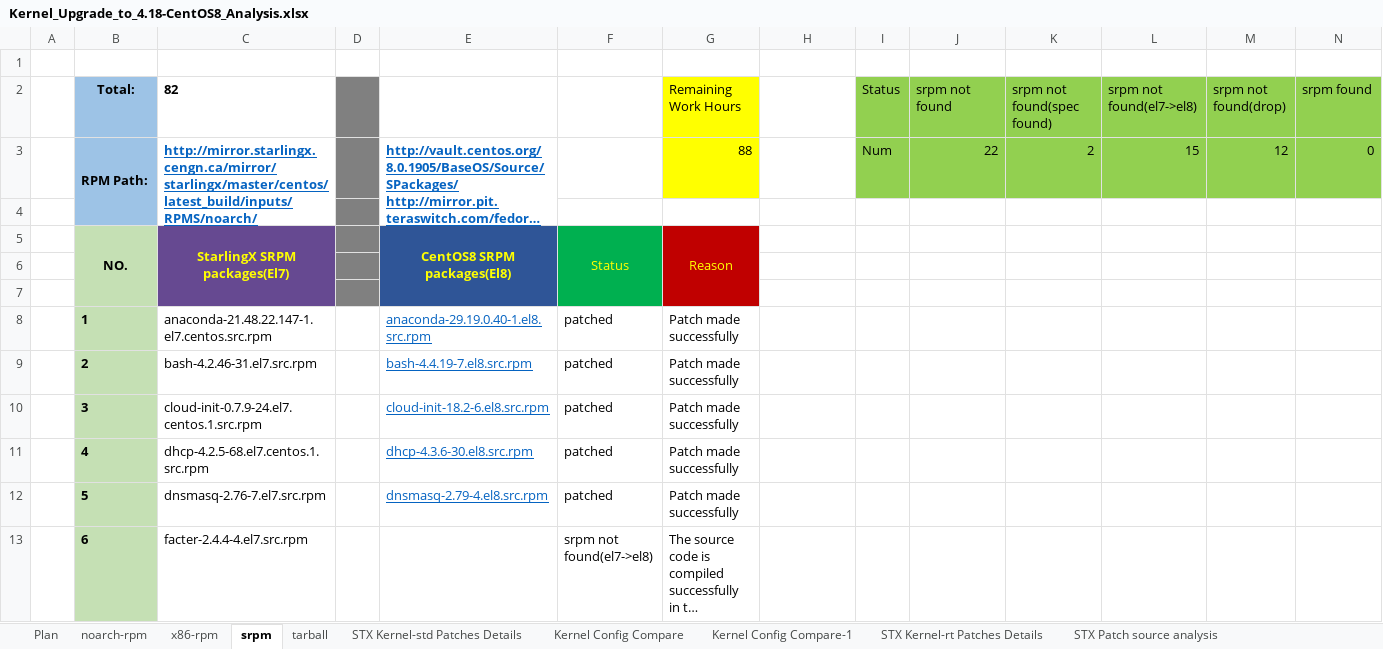
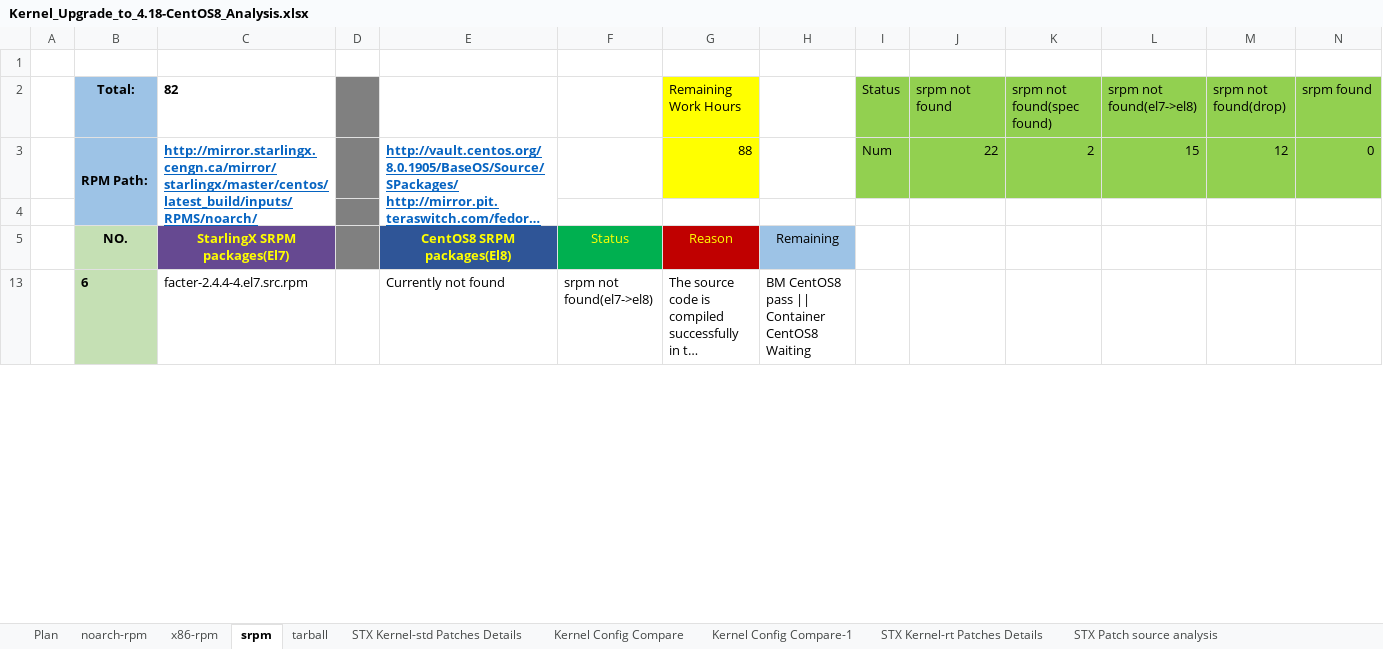
Before and after one commit to StarlingX-Neusoft/Centos8, an Excel workbook: Kernel_Upgrade_to_4.18-CentOS8_Analysis.xlsx, sheet srpm, drawn as a sheet; only a part is shown; long unchanged cells end in …; values as stored, in another font and other column widths than the file's, no borders; conditional formats not drawn; rows hold the shown columns only; the diff covers the shown part only; the diff names each change by its address in the sheet, - before the commit and + after, or states it on an @@ line.

```diff
--- a/Kernel_Upgrade_to_4.18-CentOS8_Analysis.xlsx (sheet srpm)
+++ b/Kernel_Upgrade_to_4.18-CentOS8_Analysis.xlsx (sheet srpm)
-B5:B7 merged
-C5:C7 merged
-E5:E7 merged
-F5:F7 merged
-G5:G7 merged
-H5: (empty)
+H5: Remaining
-H5 fill: none
+H5 fill: #9DC3E6
-row 6: (empty)
-row 7: (empty)
-row 8:  | 1 | anaconda-21.48.22.147-1.el7.centos.src.rpm |  | anaconda-29.19.0.40-1.el8.src.rpm | patched | Patch made successfully
-row 9:  | 2 | bash-4.2.46-31.el7.src.rpm |  | bash-4.4.19-7.el8.src.rpm | patched | Patch made successfully
-row 10:  | 3 | cloud-init-0.7.9-24.el7.centos.1.src.rpm |  | cloud-init-18.2-6.el8.src.rpm | patched | Patch made successfully
-row 11:  | 4 | dhcp-4.2.5-68.el7.centos.1.src.rpm |  | dhcp-4.3.6-30.el8.src.rpm | patched | Patch made successfully
-row 12:  | 5 | dnsmasq-2.76-7.el7.src.rpm |  | dnsmasq-2.79-4.el8.src.rpm | patched | Patch made successfully
-E13: (empty)
+E13: Currently not found
-H13: (empty)
+H13: BM CentOS8 pass || Container CentOS8 Waiting
```
Also changed, not shown: 39 removed rows and 39 edited cells elsewhere in this sheet, sheet tarball, sheet Plan, hidden cells.
